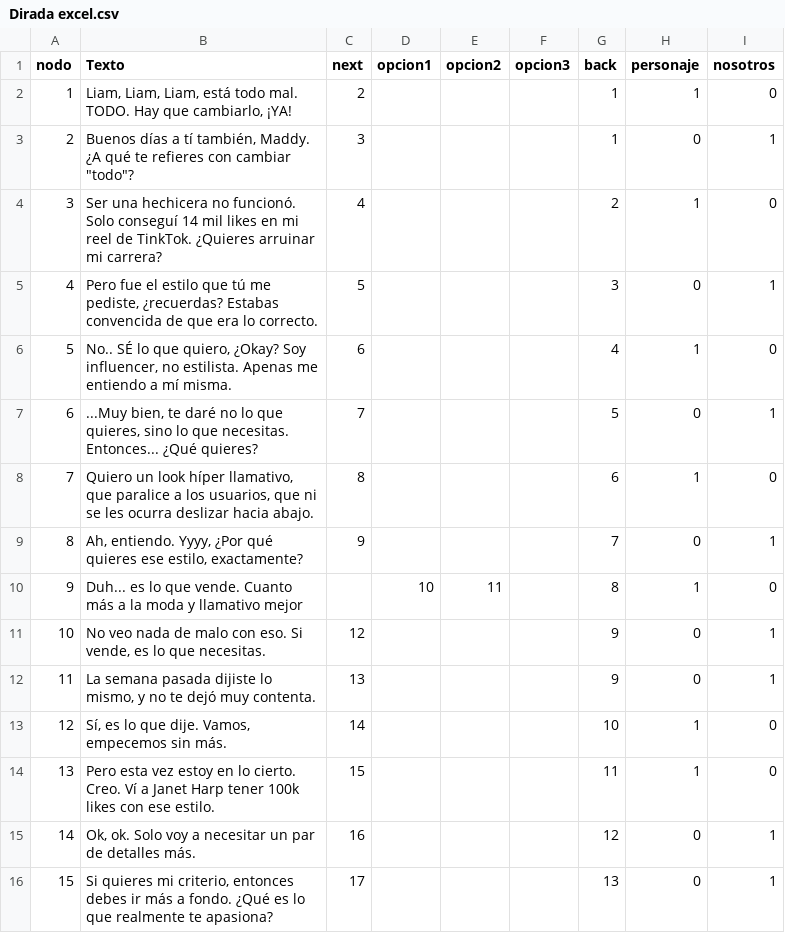
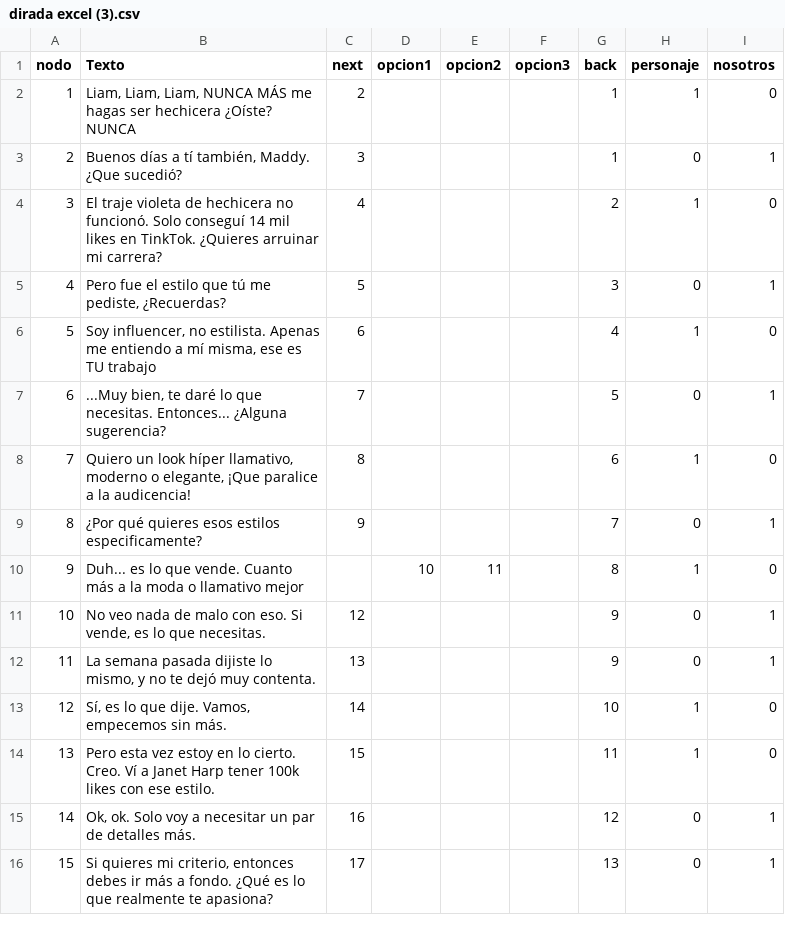
Before and after one commit to ero333/GoldenBeauty, a CSV file: Assets/excels/dirada excel (3).csv (was Assets/excels/Dirada excel.csv), drawn as a sheet; only a part is shown.

```diff
--- a/Assets/excels/Dirada excel.csv
+++ b/Assets/excels/dirada excel (3).csv
@@ -1,11 +1,11 @@
 nodo,Texto,next,opcion1,opcion2,opcion3,back,personaje,nosotros
-1,"Liam, Liam, Liam, está todo mal. TODO. Hay que cambiarlo, ¡YA!",2,,,,1,1,0
-2,"Buenos días a tí también, Maddy. ¿A qué te refieres con cambiar ""todo""?",3,,,,1,0,1
-3,Ser una hechicera no funcionó. Solo conseguí 14 mil likes en mi reel de TinkTok. ¿Quieres arruinar mi carrera?,4,,,,2,1,0
-4,"Pero fue el estilo que tú me pediste, ¿recuerdas? Estabas convencida de que era lo correcto.",5,,,,3,0,1
-5,"No.. SÉ lo que quiero, ¿Okay? Soy influencer, no estilista. Apenas me entiendo a mí misma.",6,,,,4,1,0
-6,"...Muy bien, te daré no lo que quieres, sino lo que necesitas. Entonces... ¿Qué quieres?",7,,,,5,0,1
-7,"Quiero un look híper llamativo, que paralice a los usuarios, que ni se les ocurra deslizar hacia abajo.",8,,,,6,1,0
-8,"Ah, entiendo. Yyyy, ¿Por qué quieres ese estilo, exactamente?",9,,,,7,0,1
-9,Duh... es lo que vende. Cuanto más a la moda y llamativo mejor,,10,11,,8,1,0
+1,"Liam, Liam, Liam, NUNCA MÁS me hagas ser hechicera ¿Oíste? NUNCA",2,,,,1,1,0
+2,"Buenos días a tí también, Maddy. ¿Que sucedió?",3,,,,1,0,1
+3,El traje violeta de hechicera no funcionó. Solo conseguí 14 mil likes en TinkTok. ¿Quieres arruinar mi carrera?,4,,,,2,1,0
+4,"Pero fue el estilo que tú me pediste, ¿Recuerdas?",5,,,,3,0,1
+5,"Soy influencer, no estilista. Apenas me entiendo a mí misma, ese es TU trabajo",6,,,,4,1,0
+6,"...Muy bien, te daré lo que necesitas. Entonces... ¿Alguna sugerencia?",7,,,,5,0,1
+7,"Quiero un look híper llamativo, moderno o elegante, ¡Que paralice a la audicencia!",8,,,,6,1,0
+8,¿Por qué quieres esos estilos especificamente?,9,,,,7,0,1
+9,Duh... es lo que vende. Cuanto más a la moda o llamativo mejor,,10,11,,8,1,0
 10,"No veo nada de malo con eso. Si vende, es lo que necesitas.",12,,,,9,0,1
```
Also changed, not shown: 1 other file.
